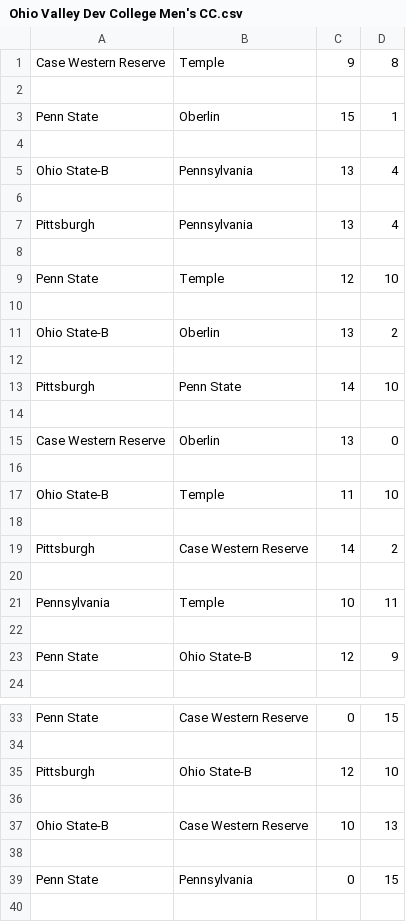
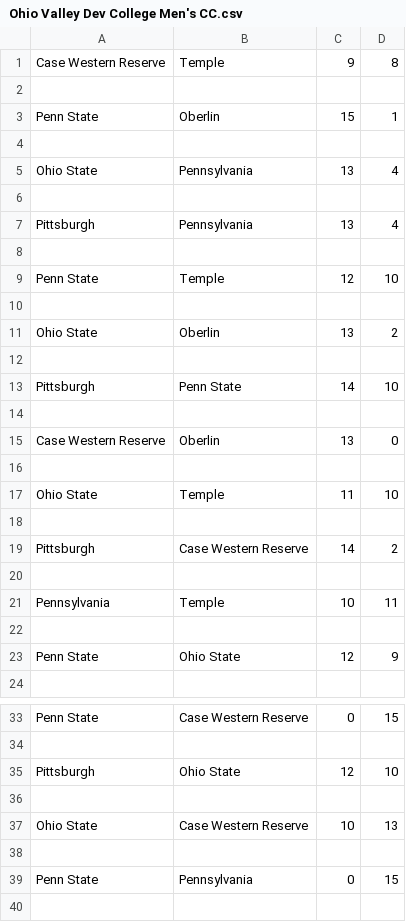
Before and after one commit to mannguyen25/The-Ultimate-Network, a CSV file: New Files with Updated RegEx/Sanctioned Games/Ohio Valley Dev College Men's CC.csv, drawn as a sheet; only a part is shown, gaps mark what is left out.

Commit message:
Update Ohio Valley Dev College Men's CC.csv

```diff
--- a/New Files with Updated RegEx/Sanctioned Games/Ohio Valley Dev College Men's CC.csv
+++ b/New Files with Updated RegEx/Sanctioned Games/Ohio Valley Dev College Men's CC.csv
@@ -4,3 +4,3 @@ Penn State,Oberlin,15,1
 
-Ohio State-B,Pennsylvania,13,4
+Ohio State,Pennsylvania,13,4
 
@@ -10,3 +10,3 @@ Penn State,Temple,12,10
 
-Ohio State-B,Oberlin,13,2
+Ohio State,Oberlin,13,2
 
@@ -16,3 +16,3 @@ Case Western Reserve,Oberlin,13,0
 
-Ohio State-B,Temple,11,10
+Ohio State,Temple,11,10
 
@@ -22,3 +22,3 @@ Pennsylvania,Temple,10,11
 
-Penn State,Ohio State-B,12,9
+Penn State,Ohio State,12,9
 
@@ -34,5 +34,5 @@ Penn State,Case Western Reserve,0,15
 
-Pittsburgh,Ohio State-B,12,10
+Pittsburgh,Ohio State,12,10
 
-Ohio State-B,Case Western Reserve,10,13
+Ohio State,Case Western Reserve,10,13
 
```
